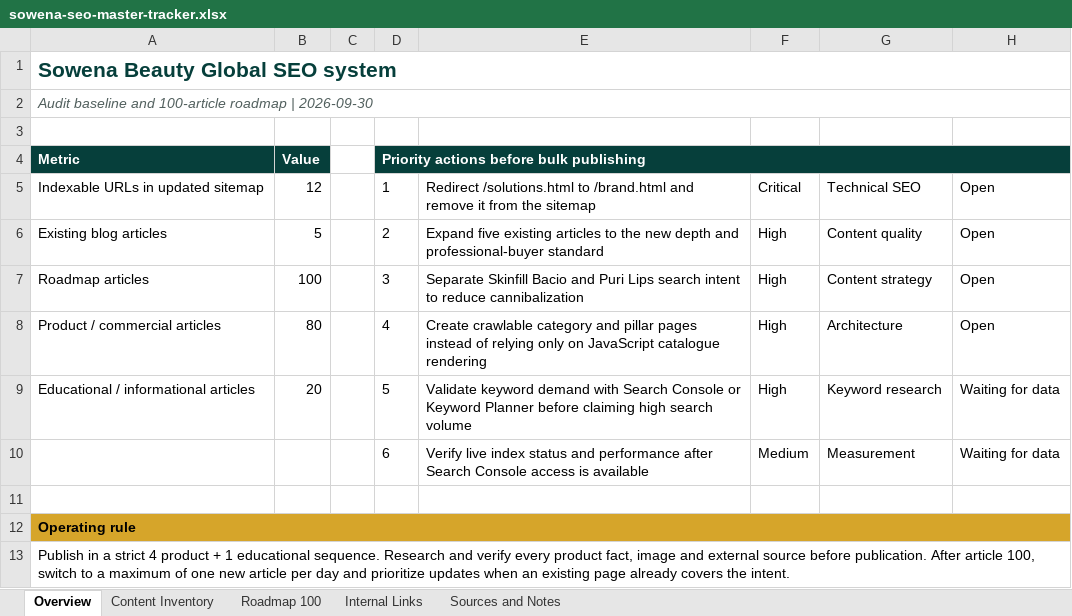
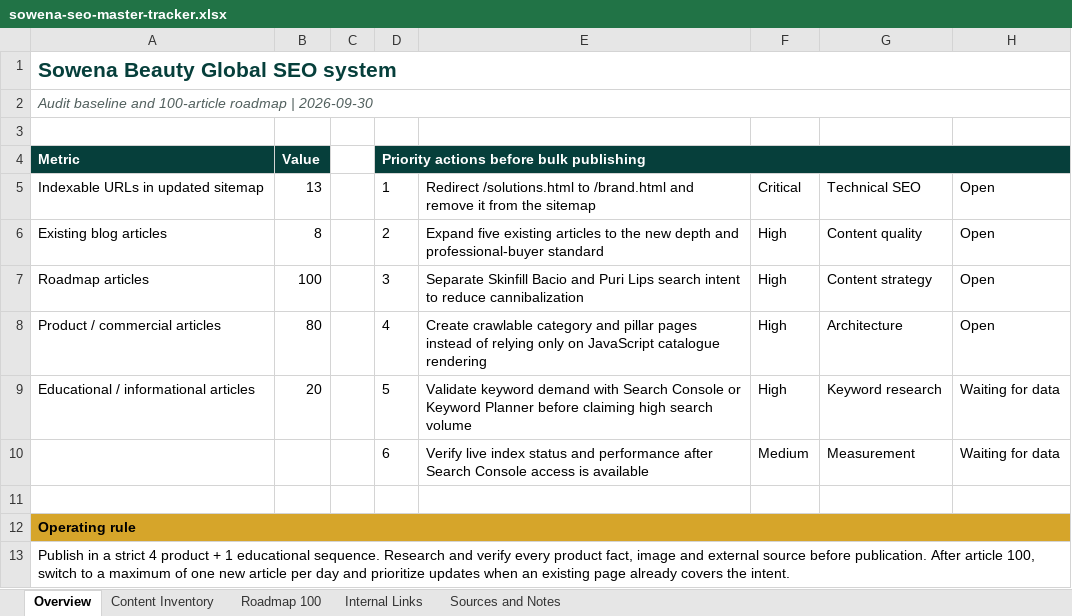
Before and after one commit to sowenabeauty/sowena-beauty-website, an Excel workbook: seo-automation/sowena-seo-master-tracker.xlsx, sheet Overview, drawn as a sheet; values as stored, in another font and other column widths than the file's, no borders; the diff names each change by its address in the sheet, - before the commit and + after, or states it on an @@ line.

```diff
--- a/seo-automation/sowena-seo-master-tracker.xlsx (sheet Overview)
+++ b/seo-automation/sowena-seo-master-tracker.xlsx (sheet Overview)
-B5: 12
+B5: 13
-B6: 5
+B6: 8
```
Also changed, not shown: sheet Content Inventory, sheet Roadmap 100, 10 other files.
